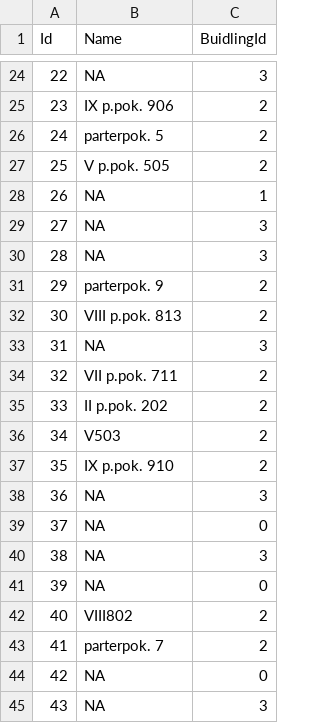
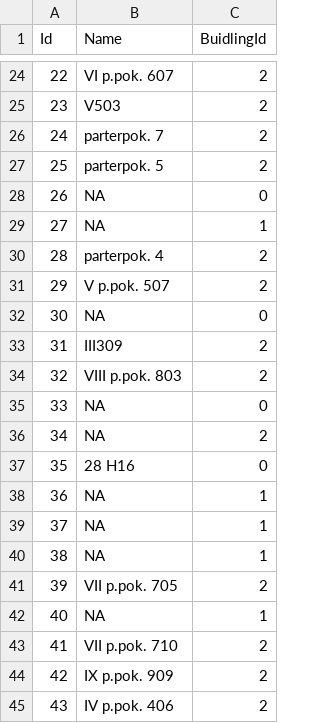
Before and after one commit to konrrad/zabd_lab7_data, a CSV file: rooms.csv, drawn as a sheet; only a part is shown, gaps mark what is left out; the diff covers the shown part only.

```diff
--- a/rooms.csv
+++ b/rooms.csv
@@ -24,22 +24,22 @@ Id,Name,BuidlingId
-22,NA,3
-23,IX p.pok. 906,2
-24,parterpok. 5,2
-25,V p.pok. 505,2
-26,NA,1
-27,NA,3
-28,NA,3
-29,parterpok. 9,2
-30,VIII p.pok. 813,2
-31,NA,3
-32,VII p.pok. 711,2
-33,II p.pok. 202,2
-34,V503,2
-35,IX p.pok. 910,2
-36,NA,3
-37,NA,0
-38,NA,3
-39,NA,0
-40,VIII802,2
-41,parterpok. 7,2
-42,NA,0
-43,NA,3
+22,VI p.pok. 607,2
+23,V503,2
+24,parterpok. 7,2
+25,parterpok. 5,2
+26,NA,0
+27,NA,1
+28,parterpok. 4,2
+29,V p.pok. 507,2
+30,NA,0
+31,III309,2
+32,VIII p.pok. 803,2
+33,NA,0
+34,NA,2
+35,28 H16,0
+36,NA,1
+37,NA,1
+38,NA,1
+39,VII p.pok. 705,2
+40,NA,1
+41,VII p.pok. 710,2
+42,IX p.pok. 909,2
+43,IV p.pok. 406,2
```
Also changed, not shown: 86 edited cells elsewhere in this file, people.csv, 2 other files.
